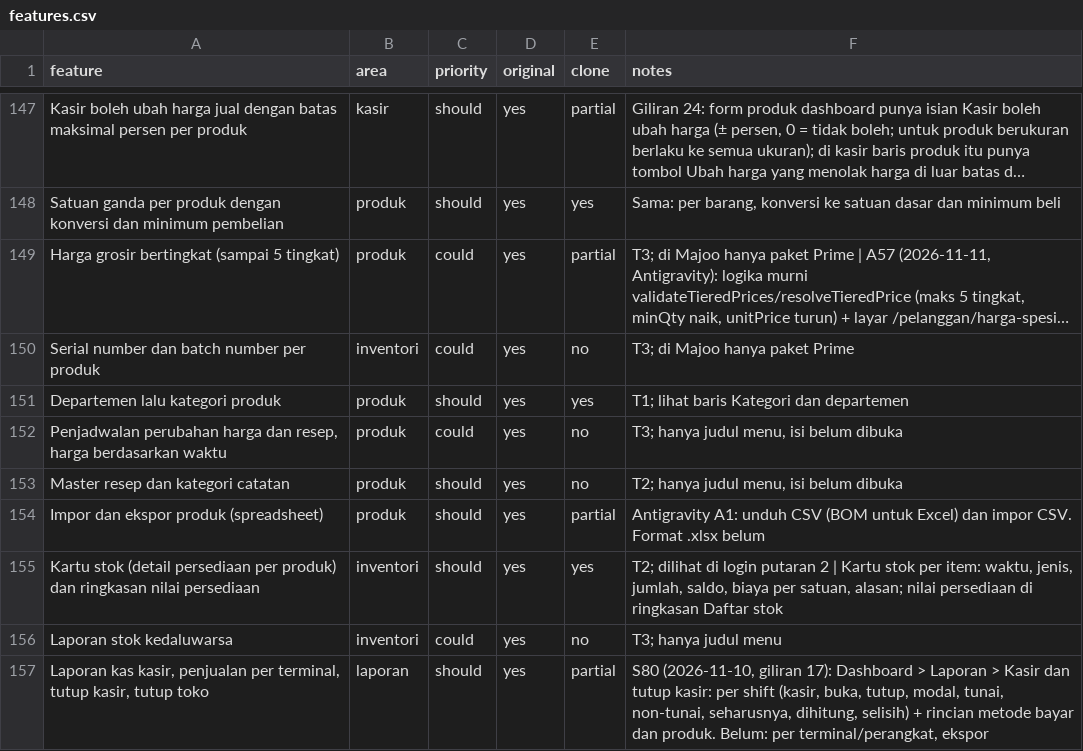
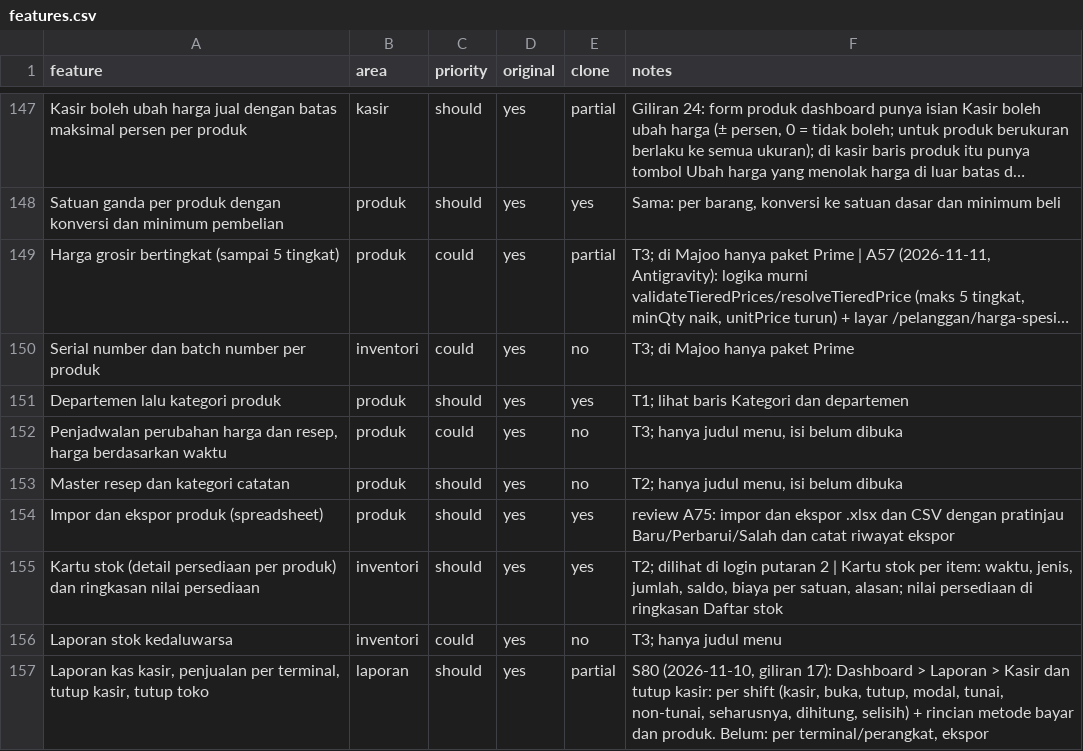
Before and after one commit to louisf2803/cg-pos, a CSV file: docs/features.csv, drawn as a sheet; only a part is shown, gaps mark what is left out; long unchanged cells end in ….

```diff
--- a/docs/features.csv
+++ b/docs/features.csv
@@ -153,3 +153,3 @@ Departemen lalu kategori produk,produk,should,yes,yes,T1; lihat baris Kategori d
 Master resep dan kategori catatan,produk,should,yes,no,"T2; hanya judul menu, isi belum dibuka"
-Impor dan ekspor produk (spreadsheet),produk,should,yes,partial,Antigravity A1: unduh CSV (BOM untuk Excel) dan impor CSV. Format .xlsx belum
+Impor dan ekspor produk (spreadsheet),produk,should,yes,yes,review A75: impor dan ekspor .xlsx dan CSV dengan pratinjau Baru/Perbarui/Salah dan catat riwayat ekspor
 Kartu stok (detail persediaan per produk) dan ringkasan nilai persediaan,inventori,should,yes,yes,"T2; dilihat di login putaran 2 | Kartu stok per item: waktu, jenis, jumlah, saldo, biaya per satuan, alasan; nilai persediaan di ringkasan Daftar stok"
```
Also changed, not shown: docs/wave.csv, 1 other file.
